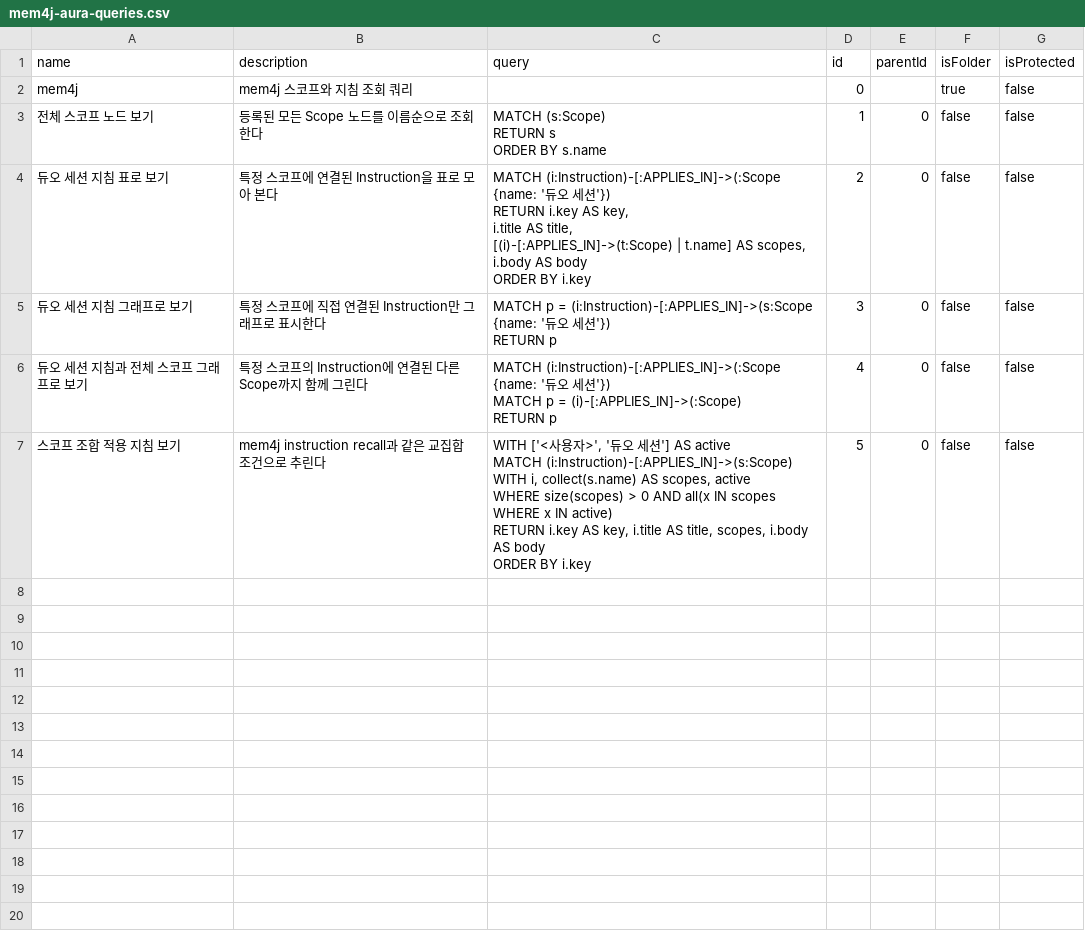
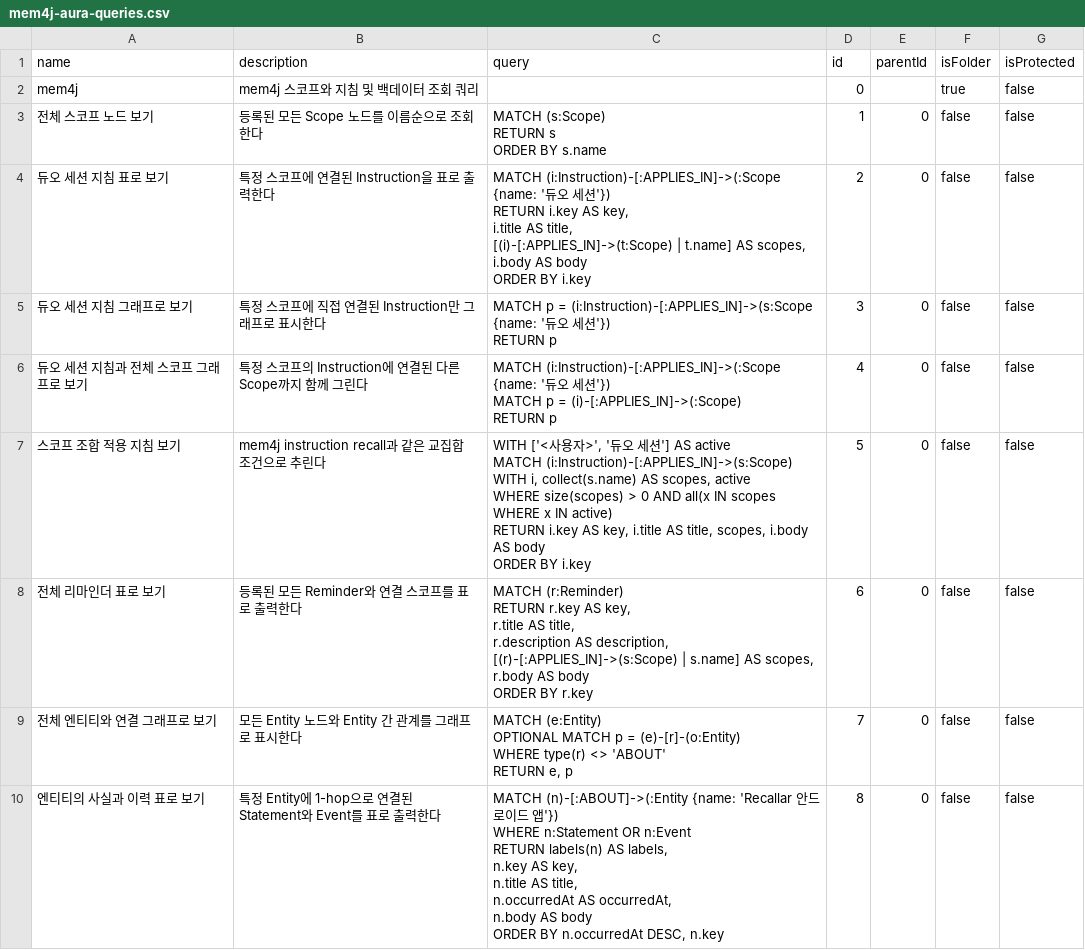
Before and after one commit to nil-park/claude-workflow-kit, a CSV file: docs/runbook/mem4j-aura-queries.csv, drawn as a sheet.

Commit message:
docs(mem4j): update runbook and Aura queries for reminder and back-data CLI

```diff
--- a/docs/runbook/mem4j-aura-queries.csv
+++ b/docs/runbook/mem4j-aura-queries.csv
@@ -1,3 +1,3 @@
 name,description,query,id,parentId,isFolder,isProtected
-mem4j,mem4j 스코프와 지침 조회 쿼리,,0,,true,false
+mem4j,mem4j 스코프와 지침 및 백데이터 조회 쿼리,,0,,true,false
 전체 스코프 노드 보기,등록된 모든 Scope 노드를 이름순으로 조회한다,"MATCH (s:Scope)
@@ -5,8 +5,8 @@ RETURN s
 ORDER BY s.name",1,0,false,false
-듀오 세션 지침 표로 보기,특정 스코프에 연결된 Instruction을 표로 모아 본다,"MATCH (i:Instruction)-[:APPLIES_IN]->(:Scope {name: '듀오 세션'})
-RETURN i.key AS key,
-       i.title AS title,
-       [(i)-[:APPLIES_IN]->(t:Scope) | t.name] AS scopes,
-       i.body AS body
-ORDER BY i.key",2,0,false,false
+듀오 세션 지침 표로 보기,특정 스코프에 연결된 Instruction을 표로 출력한다,"MATCH (i:Instruction)-[:APPLIES_IN]->(:Scope {name: '듀오 세션'})
+RETURN i.key AS key,
+       i.title AS title,
+       [(i)-[:APPLIES_IN]->(t:Scope) | t.name] AS scopes,
+       i.body AS body
+ORDER BY i.key",2,0,false,false
 듀오 세션 지침 그래프로 보기,특정 스코프에 직접 연결된 Instruction만 그래프로 표시한다,"MATCH p = (i:Instruction)-[:APPLIES_IN]->(s:Scope {name: '듀오 세션'})
@@ -22 +22,20 @@ RETURN i.key AS key, i.title AS title, scopes, i.body AS body
 ORDER BY i.key",5,0,false,false
+전체 리마인더 표로 보기,등록된 모든 Reminder와 연결 스코프를 표로 출력한다,"MATCH (r:Reminder)
+RETURN r.key AS key,
+       r.title AS title,
+       r.description AS description,
+       [(r)-[:APPLIES_IN]->(s:Scope) | s.name] AS scopes,
+       r.body AS body
+ORDER BY r.key",6,0,false,false
+전체 엔티티와 연결 그래프로 보기,모든 Entity 노드와 Entity 간 관계를 그래프로 표시한다,"MATCH (e:Entity)
+OPTIONAL MATCH p = (e)-[r]-(o:Entity)
+WHERE type(r) <> 'ABOUT'
+RETURN e, p",7,0,false,false
+엔티티의 사실과 이력 표로 보기,특정 Entity에 1-hop으로 연결된 Statement와 Event를 표로 출력한다,"MATCH (n)-[:ABOUT]->(:Entity {name: 'Recallar 안드로이드 앱'})
+WHERE n:Statement OR n:Event
+RETURN labels(n) AS labels,
+       n.key AS key,
+       n.title AS title,
+       n.occurredAt AS occurredAt,
+       n.body AS body
+ORDER BY n.occurredAt DESC, n.key",8,0,false,false
```
Also changed, not shown: 1 other file.
